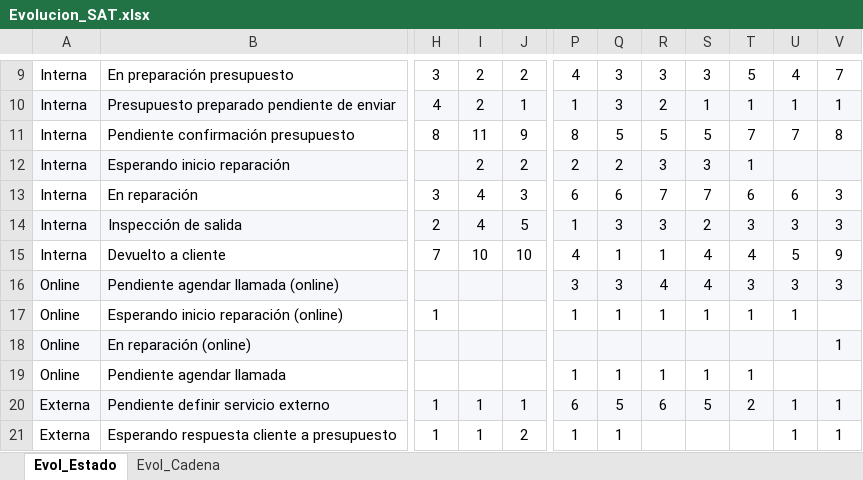
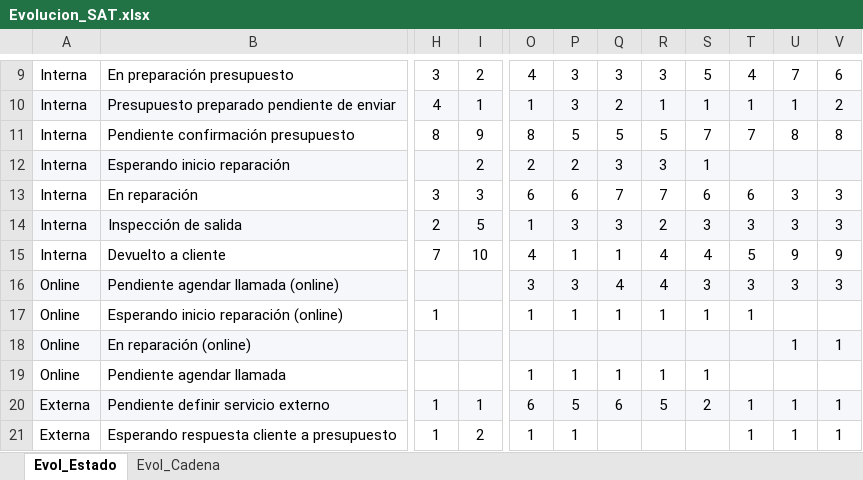
Before and after one commit to iortizfigueroa/leaseir-sat-dashboard, an Excel workbook: output/Evolucion_SAT.xlsx, sheet Evol_Estado, drawn as a sheet; only a part is shown, gaps mark what is left out; values as stored, in another font and other column widths than the file's, no borders; removed rows and columns are numbered as before the commit, all else as after; the diff covers the shown part only; the diff names each change by its address in the sheet, - before the commit and + after, or states it on an @@ line.

```diff
--- a/output/Evolucion_SAT.xlsx (sheet Evol_Estado)
+++ b/output/Evolucion_SAT.xlsx (sheet Evol_Estado)
-column I, rows 9-21: 2 | 2 | 11 | 2 | 4 | 4 | 10 |  |  |  |  | 1 | 1
+column P, rows 9-21: 3 | 3 | 5 | 2 | 6 | 3 | 1 | 3 | 1 |  | 1 | 5 | 1
-S9: 3
+S9: 5
-T9: 5
+T9: 4
-U9: 4
+U9: 7
-V9: 7
+V9: 6
-Q10: 3
+Q10: 2
-R10: 2
+R10: 1
-V10: 1
+V10: 2
-S11: 5
+S11: 7
-U11: 7
+U11: 8
-Q12: 2
+Q12: 3
-S12: 3
+S12: 1
-T12: 1
+T12: (empty)
-Q13: 6
+Q13: 7
-S13: 7
+S13: 6
-U13: 6
+U13: 3
-R14: 3
+R14: 2
-S14: 2
+S14: 3
-R15: 1
+R15: 4
-T15: 4
+T15: 5
-U15: 5
+U15: 9
-Q16: 3
+Q16: 4
-S16: 4
+S16: 3
-U17: 1
+U17: (empty)
-U18: (empty)
+U18: 1
-T19: 1
+T19: (empty)
-Q20: 5
+Q20: 6
-R20: 6
+R20: 5
-S20: 5
+S20: 2
-T20: 2
+T20: 1
-Q21: 1
+Q21: (empty)
-T21: (empty)
+T21: 1
```
Also changed, not shown: 38 edited cells elsewhere in this sheet, sheet Evol_Cadena, 7 other files.
